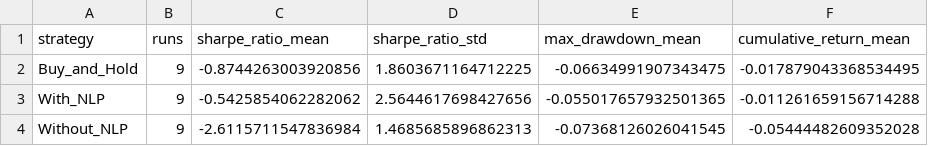
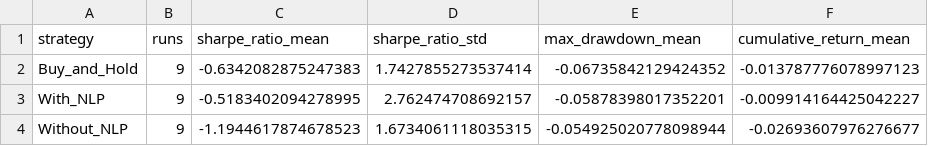
Before and after one commit to weiweiwei172997/group-project, a CSV file: group/results/ablation_summary.csv, drawn as a sheet.

```diff
--- a/group/results/ablation_summary.csv
+++ b/group/results/ablation_summary.csv
@@ -1,4 +1,4 @@
 strategy,runs,sharpe_ratio_mean,sharpe_ratio_std,max_drawdown_mean,cumulative_return_mean
-Buy_and_Hold,9,-0.8744263003920856,1.8603671164712225,-0.06634991907343475,-0.017879043368534495
-With_NLP,9,-0.5425854062282062,2.5644617698427656,-0.055017657932501365,-0.011261659156714288
-Without_NLP,9,-2.6115711547836984,1.4685685896862313,-0.07368126026041545,-0.05444482609352028
+Buy_and_Hold,9,-0.6342082875247383,1.7427855273537414,-0.06735842129424352,-0.013787776078997123
+With_NLP,9,-0.5183402094278995,2.762474708692157,-0.05878398017352201,-0.009914164425042227
+Without_NLP,9,-1.1944617874678523,1.6734061118035315,-0.054925020778098944,-0.02693607976276677
```
Also changed, not shown: group/results/daily_sentiment_scores.csv, group/results/equity_curves_detailed.csv, 23 other files.
